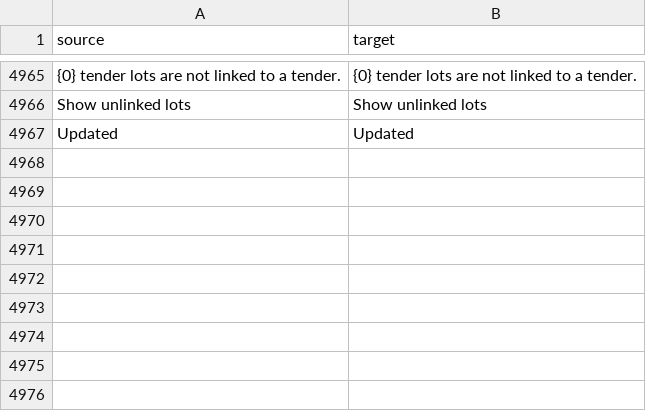
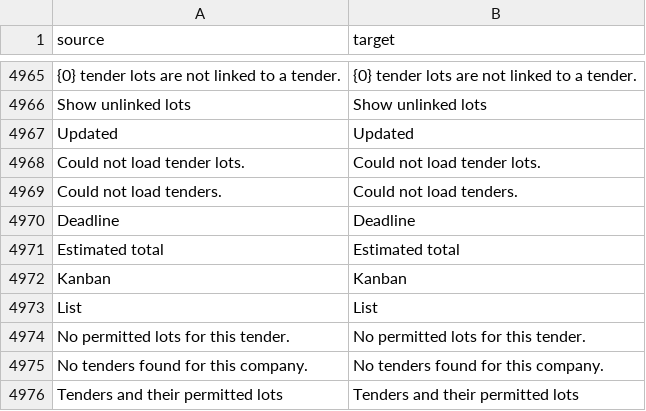
Before and after one commit to zvictory/stabler, a CSV file: stabler/translations/en.csv, drawn as a sheet; only a part is shown, gaps mark what is left out.

```diff
--- a/stabler/translations/en.csv
+++ b/stabler/translations/en.csv
@@ -4967 +4967,10 @@ Show unlinked lots,Show unlinked lots
 Updated,Updated
+Could not load tender lots.,Could not load tender lots.
+Could not load tenders.,Could not load tenders.
+Deadline,Deadline
+Estimated total,Estimated total
+Kanban,Kanban
+List,List
+No permitted lots for this tender.,No permitted lots for this tender.
+No tenders found for this company.,No tenders found for this company.
+Tenders and their permitted lots,Tenders and their permitted lots
```
Also changed, not shown: stabler/translations/ru.csv, stabler/translations/tr.csv, 3 other files.
